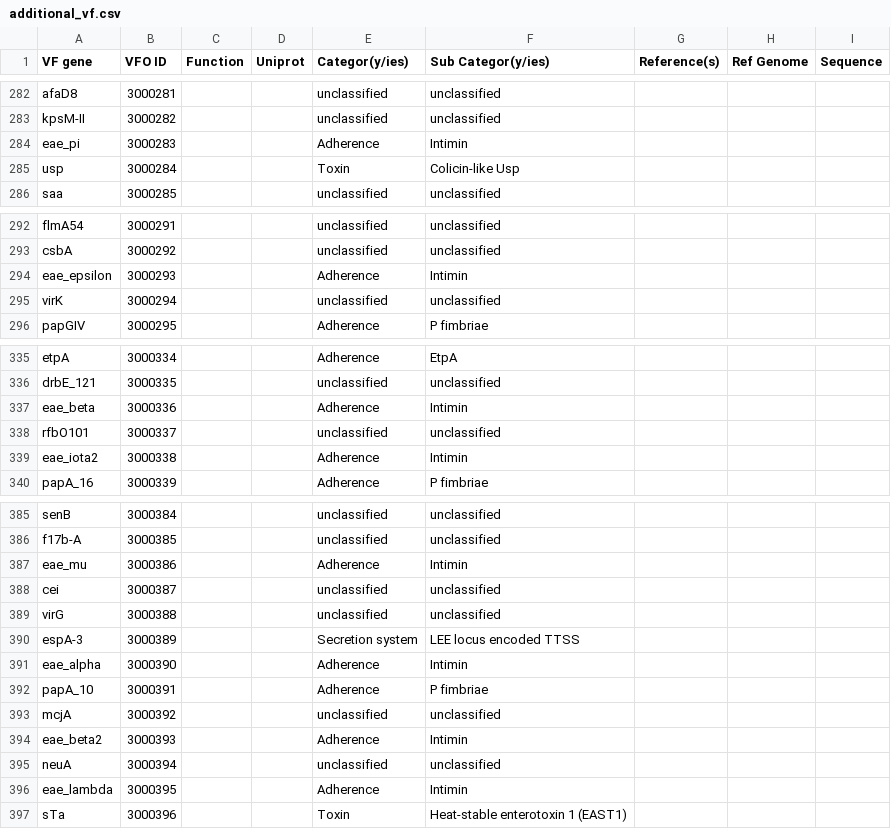
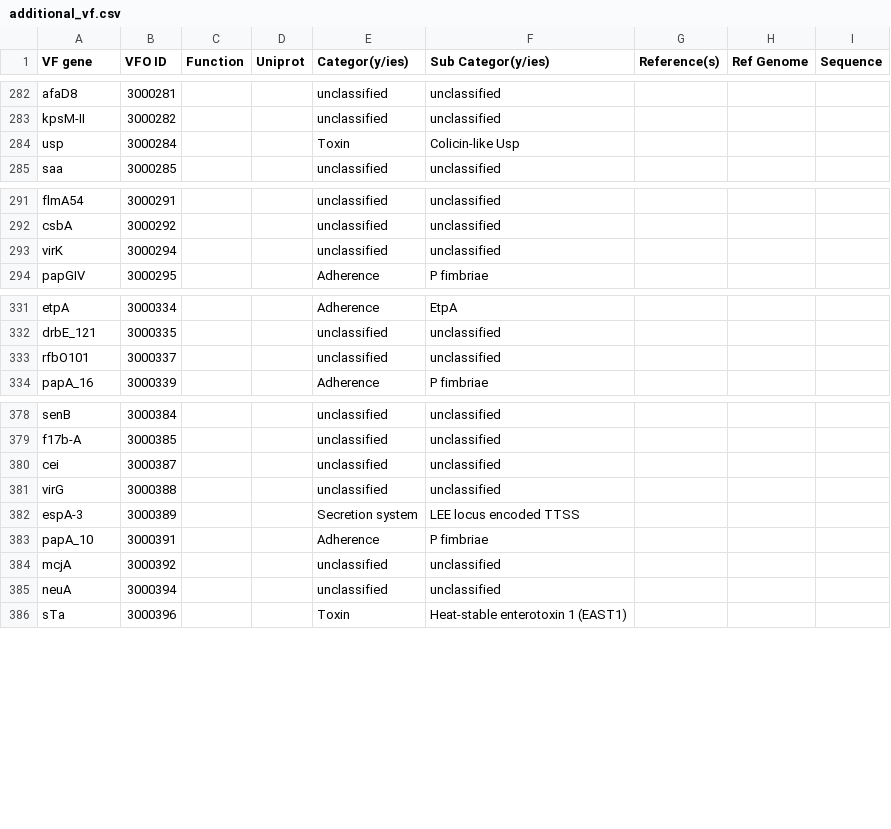
Before and after one commit to NsTremblay/testingSuper, a CSV file: Sequences/additional_vf.csv, drawn as a sheet; only a part is shown, gaps mark what is left out; the diff covers the shown part only.

Commit message:
Removed eae alleles, and kept only eae as the category from the additional_vf file

```diff
--- a/Sequences/additional_vf.csv
+++ b/Sequences/additional_vf.csv
@@ -284,2 +284 @@ kpsM-II	3000282			unclassified	unclassified
-eae_pi	3000283			Adherence	Intimin			
 usp	3000284			Toxin	Colicin-like Usp			
@@ -294,2 +293 @@ csbA	3000292			unclassified	unclassified
-eae_epsilon	3000293			Adherence	Intimin			
 virK	3000294			unclassified	unclassified			
@@ -337 +332,0 @@ drbE_121	3000335			unclassified	unclassified
-eae_beta	3000336			Adherence	Intimin			
@@ -339,2 +334 @@ rfbO101	3000337			unclassified	unclassified
-eae_iota2	3000338			Adherence	Intimin			
 papA_16	3000339			Adherence	P fimbriae			
@@ -387,2 +380 @@ f17b-A	3000385			unclassified	unclassified
-eae_mu	3000386			Adherence	Intimin			
 cei	3000387			unclassified	unclassified			
@@ -391,2 +383 @@ espA-3	3000389			Secretion system	LEE locus encoded TTSS
-eae_alpha	3000390			Adherence	Intimin			
 papA_10	3000391			Adherence	P fimbriae			
@@ -394 +384,0 @@ mcjA	3000392			unclassified	unclassified
-eae_beta2	3000393			Adherence	Intimin			
@@ -396,2 +386 @@ neuA	3000394			unclassified	unclassified
-eae_lambda	3000395			Adherence	Intimin			
 sTa	3000396			Toxin	Heat-stable enterotoxin 1 (EAST1)			
```
Also changed, not shown: 8 removed rows elsewhere in this file.
